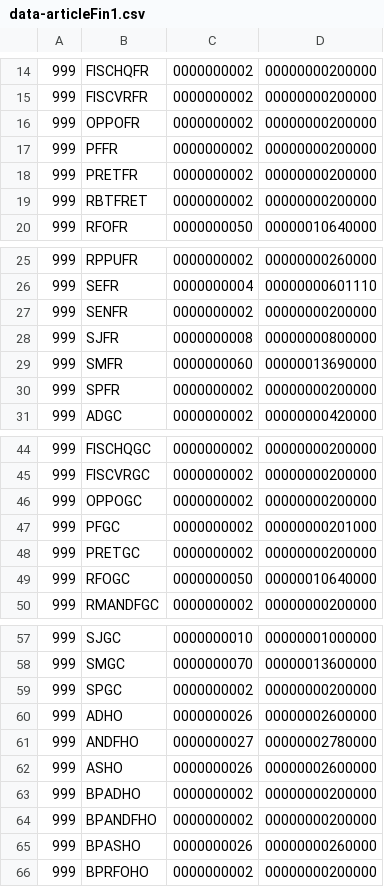
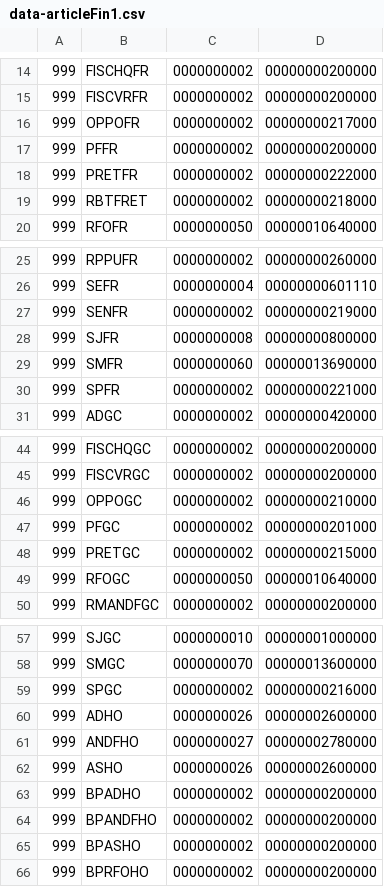
Before and after one commit to Tehillah/managent_file_plat-_with_beanIO, a CSV file: creation-fichier-pla/src/main/resources/input/data-articleFin1.csv, drawn as a sheet; only a part is shown, gaps mark what is left out; the diff covers the shown part only.

```diff
--- a/creation-fichier-pla/src/main/resources/input/data-articleFin1.csv
+++ b/creation-fichier-pla/src/main/resources/input/data-articleFin1.csv
@@ -15,6 +15,6 @@
 999,FISCVRFR,0000000002,00000000200000
-999,OPPOFR,0000000002,00000000200000
+999,OPPOFR,0000000002,00000000217000
 999,PFFR,0000000002,00000000200000
-999,PRETFR,0000000002,00000000200000
-999,RBTFRET,0000000002,00000000200000
+999,PRETFR,0000000002,00000000222000
+999,RBTFRET,0000000002,00000000218000
 999,RFOFR,0000000050,00000010640000
@@ -26,6 +26,6 @@
 999,SEFR,0000000004,00000000601110
-999,SENFR,0000000002,00000000200000
+999,SENFR,0000000002,00000000219000
 999,SJFR,0000000008,00000000800000
 999,SMFR,0000000060,00000013690000
-999,SPFR,0000000002,00000000200000
+999,SPFR,0000000002,00000000221000
 999,ADGC,0000000002,00000000420000
@@ -45,5 +45,5 @@
 999,FISCVRGC,0000000002,00000000200000
-999,OPPOGC,0000000002,00000000200000
+999,OPPOGC,0000000002,00000000210000
 999,PFGC,0000000002,00000000201000
-999,PRETGC,0000000002,00000000200000
+999,PRETGC,0000000002,00000000215000
 999,RFOGC,0000000050,00000010640000
@@ -58,3 +58,3 @@
 999,SMGC,0000000070,00000013600000
-999,SPGC,0000000002,00000000200000
+999,SPGC,0000000002,00000000216000
 999,ADHO,0000000026,00000002600000
@@ -64,3 +64,3 @@
 999,BPANDFHO,0000000002,00000000200000
-999,BPASHO,0000000026,00000000260000
+999,BPASHO,0000000002,00000000200000
 999,BPRFOHO,0000000002,00000000200000
```
Also changed, not shown: 3 edited cells elsewhere in this file, creation-fichier-pla/src/main/resources/input/data-articleDetail-BAP.csv, creation-fichier-pla/src/main/resources/input/data-articleFin-BAP.csv, 9 other files.
